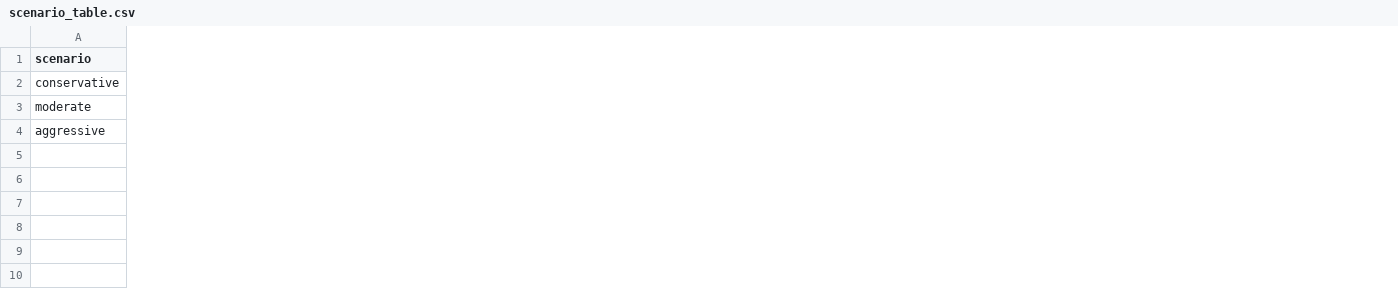
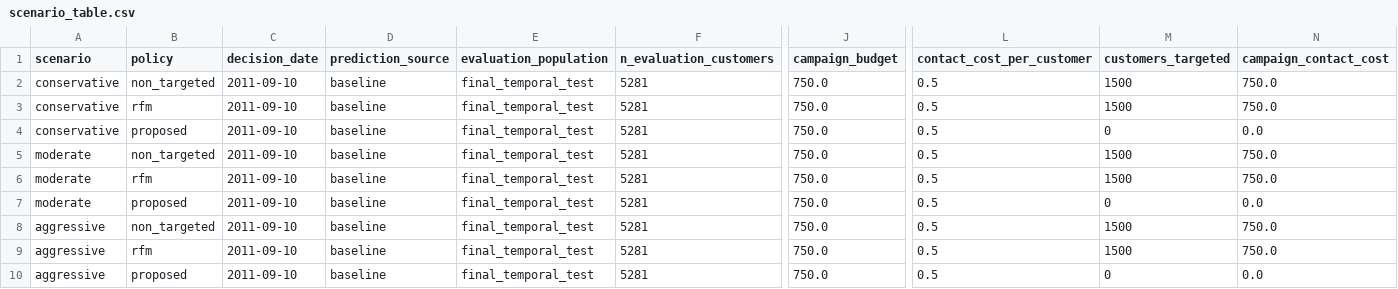
Before and after one commit to sutobode/phantichkinhdoanh, a CSV file: outputs/scenario_table.csv, drawn as a sheet; only a part is shown, gaps mark what is left out; addresses are those after the commit; rows hold the shown columns only; the diff covers the shown part only; the diff names each change by its address in the sheet, - before the commit and + after, or states it on an @@ line.

```diff
--- a/outputs/scenario_table.csv
+++ b/outputs/scenario_table.csv
+column B (policy), rows 4-5: proposed | non_targeted; row 8: non_targeted
+column C (decision_date), rows 4-5: 2011-09-10 | 2011-09-10; row 8: 2011-09-10
+column D (prediction_source), rows 4-5: baseline | baseline; row 8: baseline
+column E (evaluation_population), rows 4-5: final_temporal_test | final_temporal_test; row 8: final_temporal_test
+column F (n_evaluation_customers), rows 4-5: 5281 | 5281; row 8: 5281
+column J (campaign_budget), rows 4-5: 750.0 | 750.0; row 8: 750.0
+column L (contact_cost_per_customer), rows 4-5: 0.5 | 0.5; row 8: 0.5
+column M (customers_targeted), rows 4-5: 0 | 1500; row 8: 1500
+column N (campaign_contact_cost), rows 4-5: 0.0 | 750.0; row 8: 750.0
+row 2: conservative | non_targeted | 2011-09-10 | baseline | final_temporal_test | 5281 | 750.0 | 0.5 | 1500 | 750.0
+row 3: conservative | rfm | 2011-09-10 | baseline | final_temporal_test | 5281 | 750.0 | 0.5 | 1500 | 750.0
+row 6: moderate | rfm | 2011-09-10 | baseline | final_temporal_test | 5281 | 750.0 | 0.5 | 1500 | 750.0
+row 7: moderate | proposed | 2011-09-10 | baseline | final_temporal_test | 5281 | 750.0 | 0.5 | 0 | 0.0
+row 9: aggressive | rfm | 2011-09-10 | baseline | final_temporal_test | 5281 | 750.0 | 0.5 | 1500 | 750.0
+row 10: aggressive | proposed | 2011-09-10 | baseline | final_temporal_test | 5281 | 750.0 | 0.5 | 0 | 0.0
```
Also changed, not shown: 4 added columns, 5 removed columns and 1 edited cell elsewhere in this file, outputs/cohort_retention.csv, outputs/tornado_sensitivity.csv, 23 other files.
